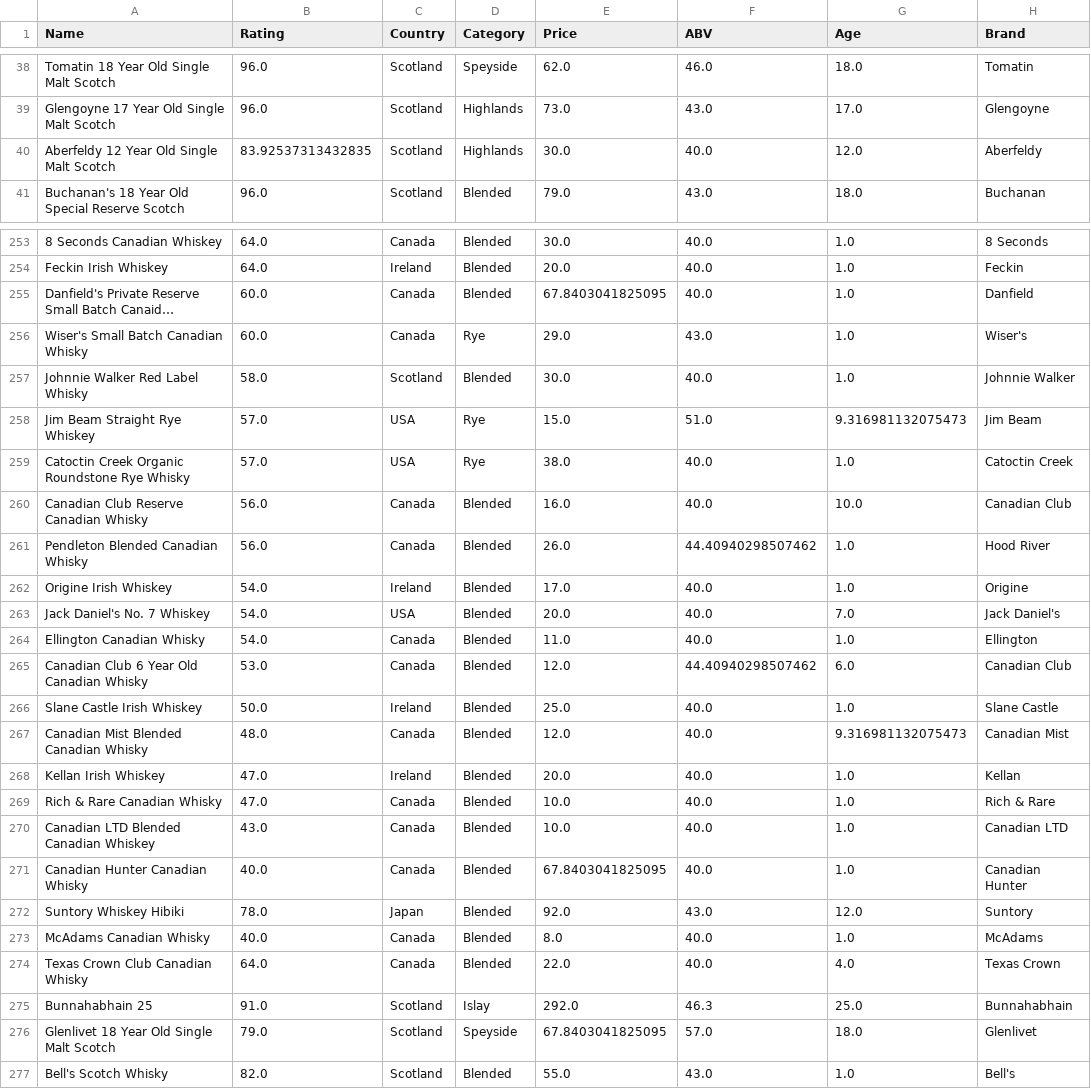
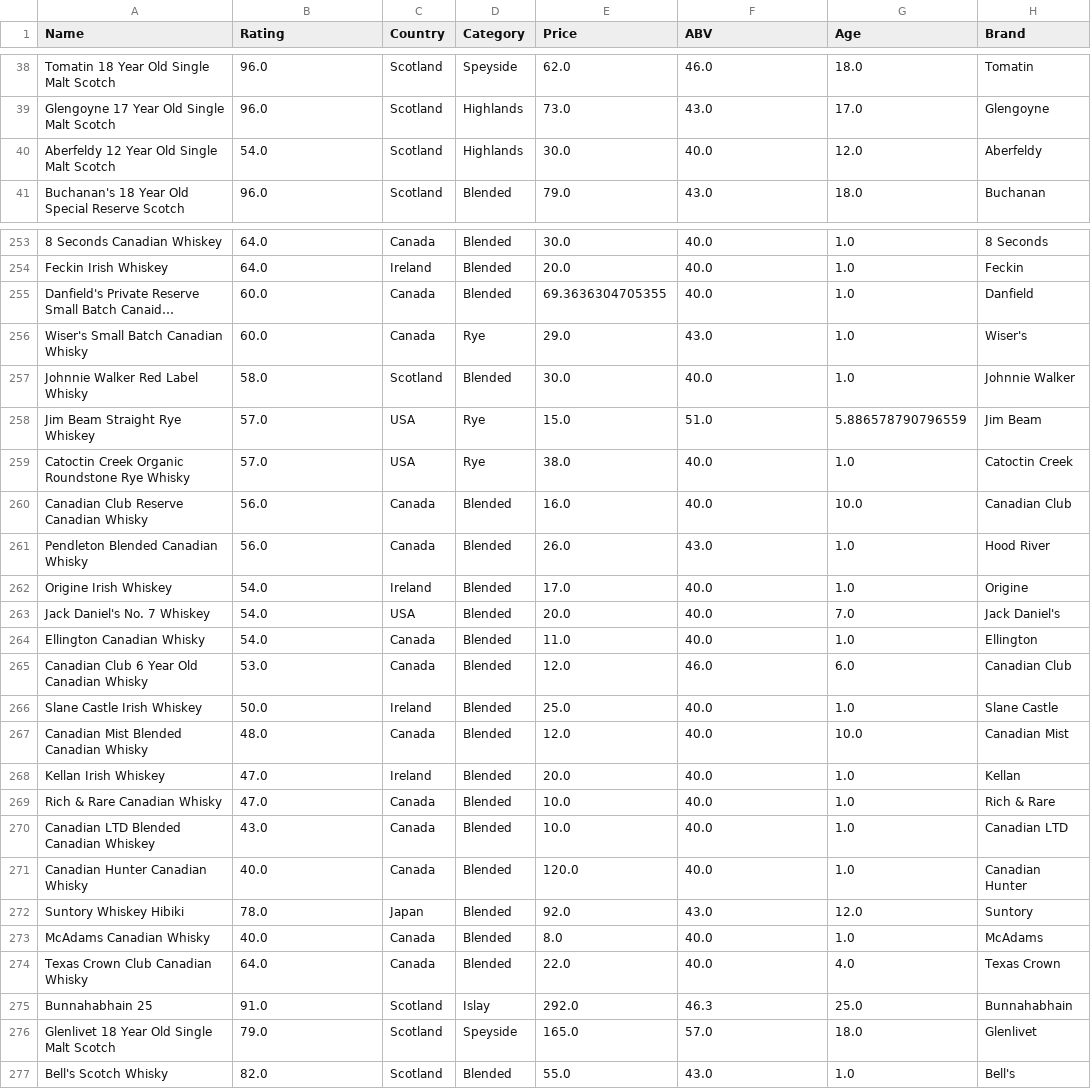
Before and after one commit to hsong300-repo/missingdata_backend, a CSV file: prototype/templates/new_data/whiskey_random.csv, drawn as a sheet; only a part is shown, gaps mark what is left out; long unchanged cells end in …; the diff covers the shown part only; the diff names each change by its address in the sheet, - before the commit and + after, or states it on an @@ line.

```diff
--- a/prototype/templates/new_data/whiskey_random.csv
+++ b/prototype/templates/new_data/whiskey_random.csv
-B40 (Rating): 83.92537313432835
+B40 (Rating): 54.0
-E255 (Price): 67.8403041825095
+E255 (Price): 69.3636304705355
-G258 (Age): 9.316981132075473
+G258 (Age): 5.886578790796559
-F261 (ABV): 44.40940298507462
+F261 (ABV): 43.0
-F265 (ABV): 44.40940298507462
+F265 (ABV): 46.0
-G267 (Age): 9.316981132075473
+G267 (Age): 10.0
-E271 (Price): 67.8403041825095
+E271 (Price): 120.0
-E276 (Price): 67.8403041825095
+E276 (Price): 165.0
```
Also changed, not shown: 52 edited cells elsewhere in this file, prototype/templates/new_data/whiskey_knn.csv, 4 other files.
